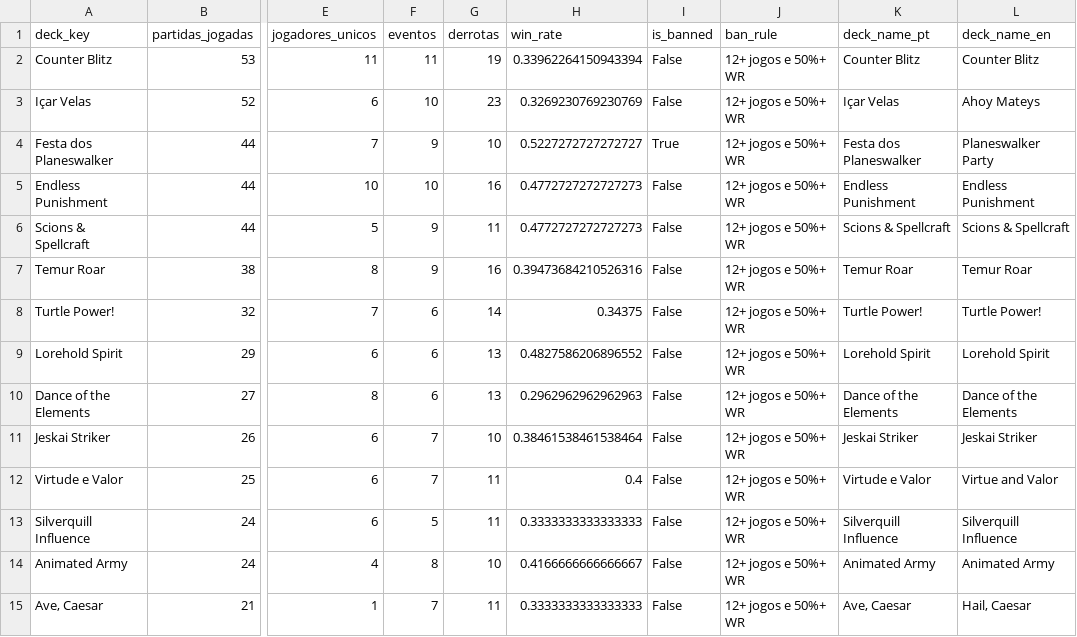
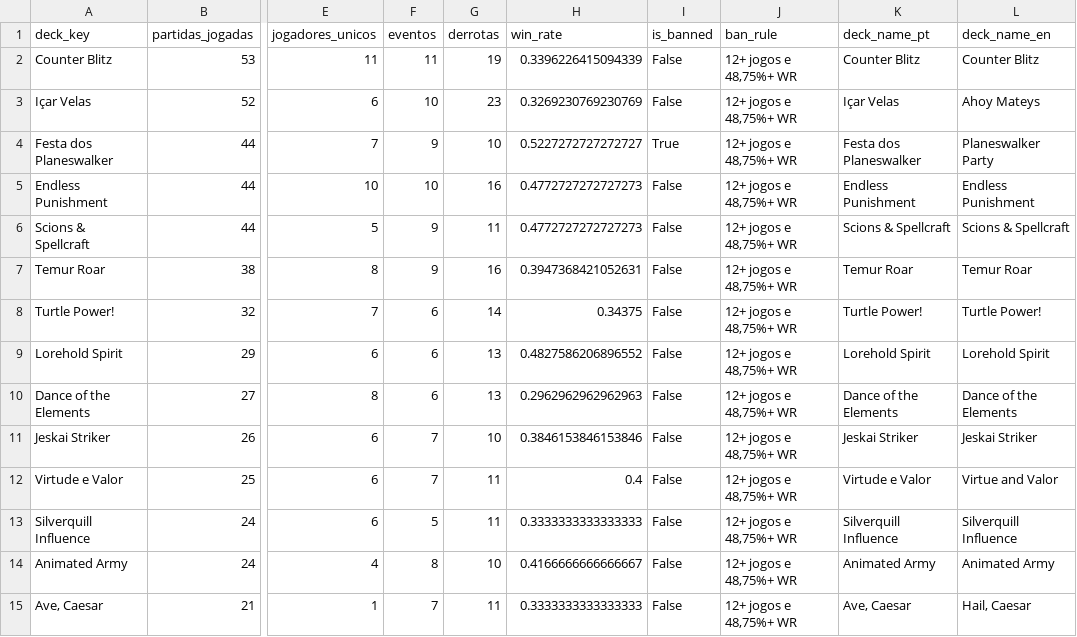
Before and after one commit to klapalcios-alt/preconauta, a CSV file: data/online2x2/deck_stats.csv, drawn as a sheet; only a part is shown, gaps mark what is left out; the diff covers the shown part only; the diff names each change by its address in the sheet, - before the commit and + after, or states it on an @@ line.

```diff
--- a/data/online2x2/deck_stats.csv
+++ b/data/online2x2/deck_stats.csv
-H2 (win_rate): 0.33962264150943394
+H2 (win_rate): 0.3396226415094339
-J2:J15 (ban_rule): 12+ jogos e 50%+ WR
+J2:J15 (ban_rule): 12+ jogos e 48,75%+ WR
-H7 (win_rate): 0.39473684210526316
+H7 (win_rate): 0.3947368421052631
-H11 (win_rate): 0.38461538461538464
+H11 (win_rate): 0.3846153846153846
```
Also changed, not shown: 41 edited cells elsewhere in this file, data/presencial2x2/deck_stats.csv, 9 other files.
